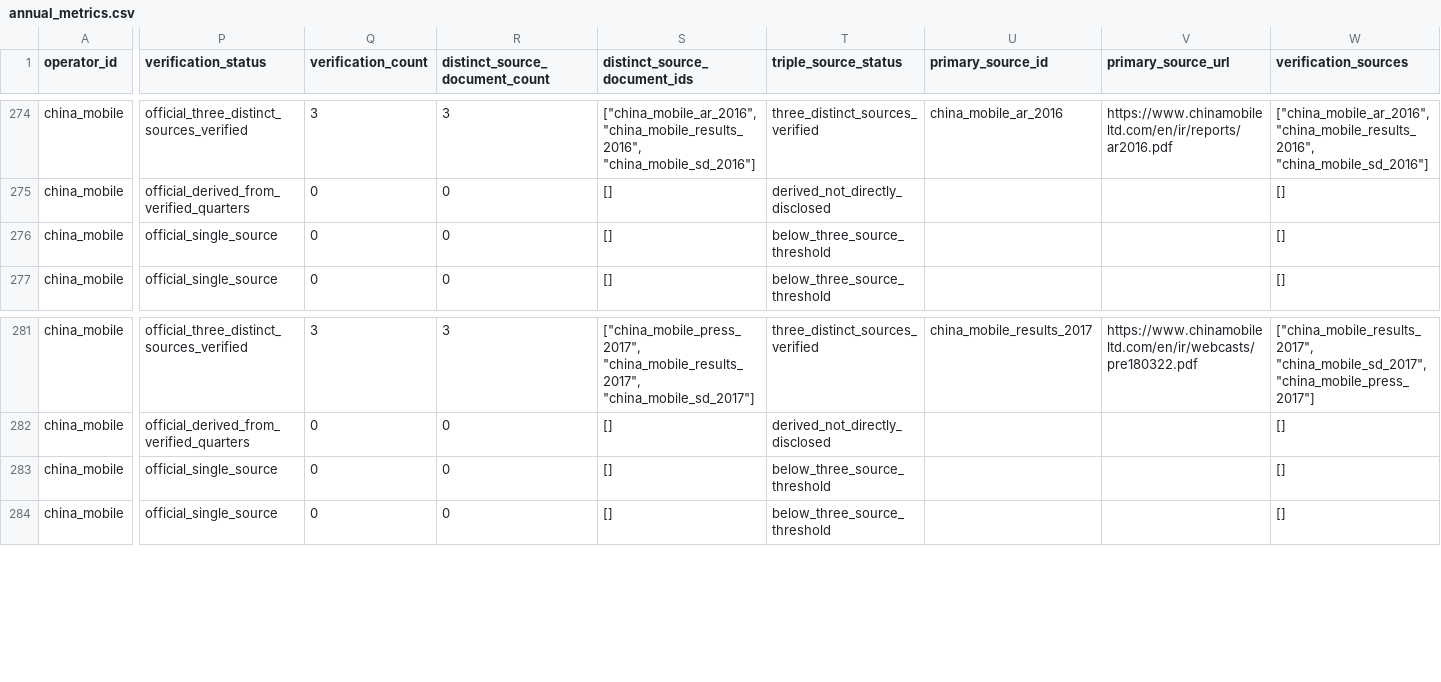
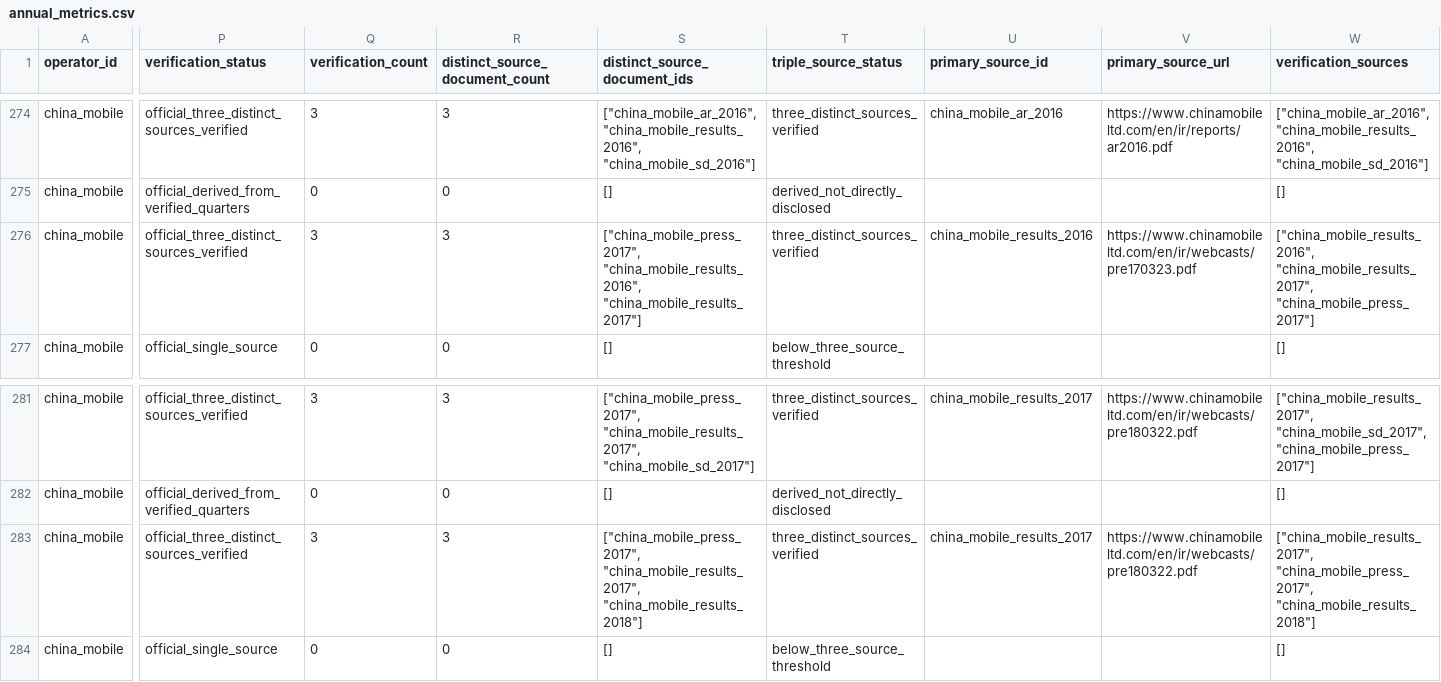
Before and after one commit to AlexLIAOPOLY/cmhk-competitive-intelligence, a CSV file: agent_knowledge/global_top5_operators_2016_2025/annual_metrics.csv, drawn as a sheet; only a part is shown, gaps mark what is left out; the diff covers the shown part only; the diff names each change by its address in the sheet, - before the commit and + after, or states it on an @@ line.

Commit message:
Certify China Mobile 2016-2017 mobile ARPU

```diff
--- a/agent_knowledge/global_top5_operators_2016_2025/annual_metrics.csv
+++ b/agent_knowledge/global_top5_operators_2016_2025/annual_metrics.csv
-P276 (verification_status): official_single_source
+P276 (verification_status): official_three_distinct_sources_verified
-Q276 (verification_count): 0
+Q276 (verification_count): 3
-R276 (distinct_source_document_count): 0
+R276 (distinct_source_document_count): 3
-S276 (distinct_source_document_ids): []
+S276 (distinct_source_document_ids): ["china_mobile_press_2017", "china_mobile_results_2016", "china_mobile_results_2017"]
-T276 (triple_source_status): below_three_source_threshold
+T276 (triple_source_status): three_distinct_sources_verified
-U276 (primary_source_id): (empty)
+U276 (primary_source_id): china_mobile_results_2016
-V276 (primary_source_url): (empty)
+V276 (primary_source_url): https://www.chinamobileltd.com/en/ir/webcasts/pre170323.pdf
-W276 (verification_sources): []
+W276 (verification_sources): ["china_mobile_results_2016", "china_mobile_results_2017", "china_mobile_press_2017"]
-P283 (verification_status): official_single_source
+P283 (verification_status): official_three_distinct_sources_verified
-Q283 (verification_count): 0
+Q283 (verification_count): 3
-R283 (distinct_source_document_count): 0
+R283 (distinct_source_document_count): 3
-S283 (distinct_source_document_ids): []
+S283 (distinct_source_document_ids): ["china_mobile_press_2017", "china_mobile_results_2017", "china_mobile_results_2018"]
-T283 (triple_source_status): below_three_source_threshold
+T283 (triple_source_status): three_distinct_sources_verified
-U283 (primary_source_id): (empty)
+U283 (primary_source_id): china_mobile_results_2017
-V283 (primary_source_url): (empty)
+V283 (primary_source_url): https://www.chinamobileltd.com/en/ir/webcasts/pre180322.pdf
-W283 (verification_sources): []
+W283 (verification_sources): ["china_mobile_results_2017", "china_mobile_press_2017", "china_mobile_results_2018"]
```
Also changed, not shown: 2 edited cells elsewhere in this file, agent_knowledge/knowledge_integrity_audits/cross_database_common_disclosure_audit_2026-08-18.csv, agent_knowledge/quarterly_competitor_metrics_2026-06-18/annual_operating_metrics_2016_2025.csv, 14 other files.
